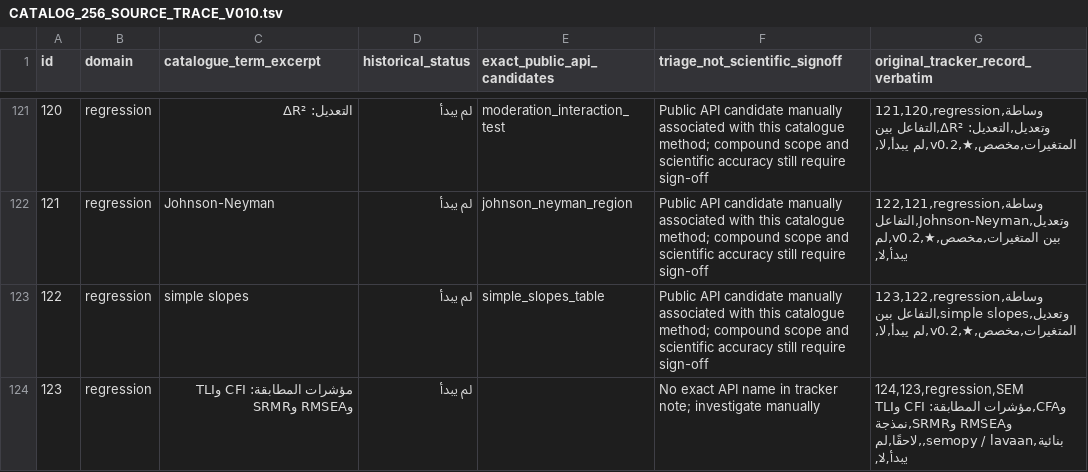
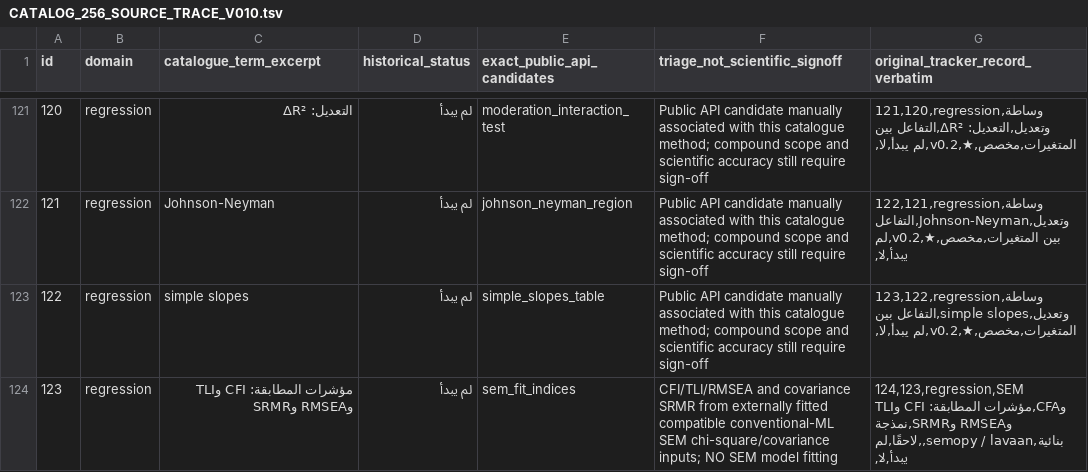
Before and after one commit to noble2013/KhaledDSML, a TSV file: docs/CATALOG_256_SOURCE_TRACE_V010.tsv, drawn as a sheet; only a part is shown, gaps mark what is left out; the diff covers the shown part only.

Commit message:
audit(v0.10): map six narrowly scoped candidate APIs; retain no false completion for posthoc power and ZIP Vuong

```diff
--- a/docs/CATALOG_256_SOURCE_TRACE_V010.tsv
+++ b/docs/CATALOG_256_SOURCE_TRACE_V010.tsv
@@ -123,2 +123,2 @@ id	domain	catalogue_term_excerpt	historical_status	exact_public_api_candidates	t
 122	regression	simple slopes	لم يبدأ	simple_slopes_table	Public API candidate manually associated with this catalogue method; compound scope and scientific accuracy still require sign-off	123,122,regression,وساطة وتعديل,simple slopes,التفاعل بين المتغيرات,مخصص,★,v0.2,لم يبدأ,لا,
-123	regression	مؤشرات المطابقة: CFI وTLI وRMSEA وSRMR	لم يبدأ		No exact API name in tracker note; investigate manually	124,123,regression,SEM وCFA,مؤشرات المطابقة: CFI وTLI وRMSEA وSRMR,نمذجة بنائية,semopy / lavaan,,لاحقًا,لم يبدأ,لا,
+123	regression	مؤشرات المطابقة: CFI وTLI وRMSEA وSRMR	لم يبدأ	sem_fit_indices	CFI/TLI/RMSEA and covariance SRMR from externally fitted compatible conventional-ML SEM chi-square/covariance inputs; NO SEM model fitting	124,123,regression,SEM وCFA,مؤشرات المطابقة: CFI وTLI وRMSEA وSRMR,نمذجة بنائية,semopy / lavaan,,لاحقًا,لم يبدأ,لا,
```
Also changed, not shown: 10 edited cells elsewhere in this file.
